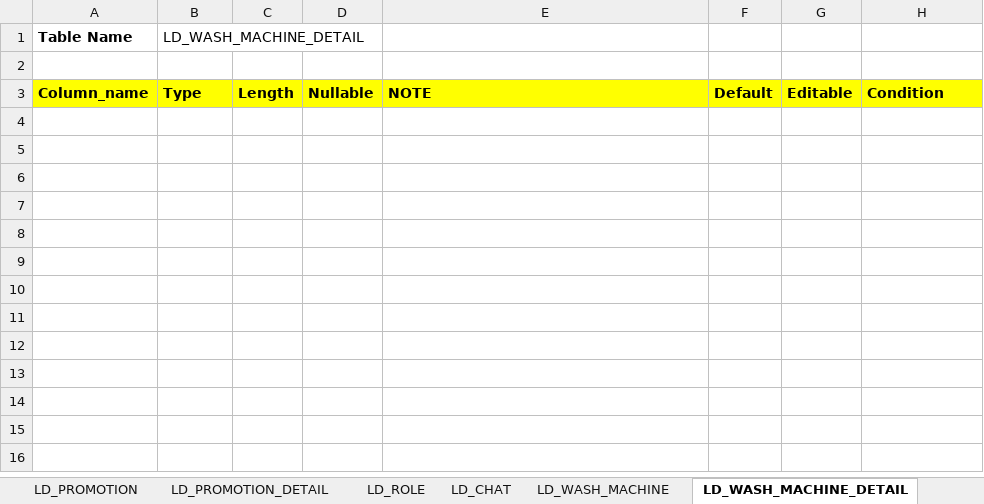
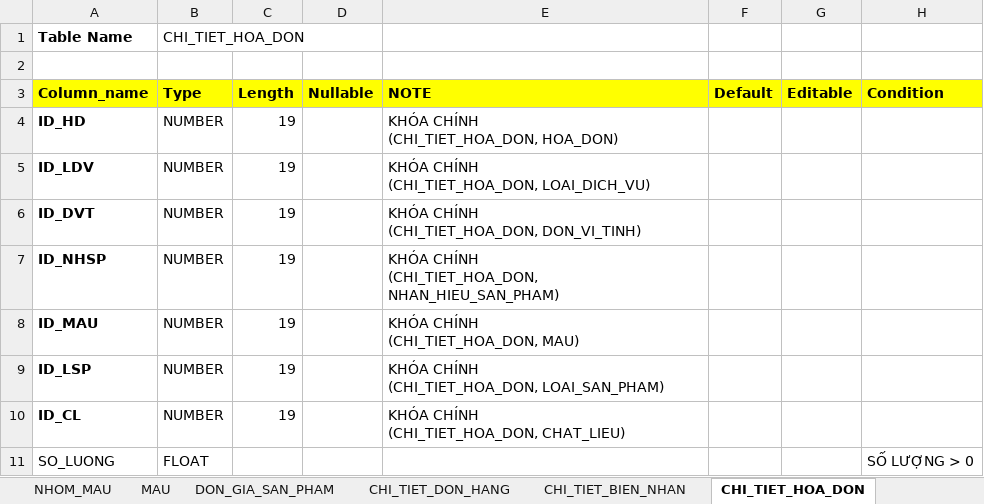
Before and after one commit to tranhoanghuan/Lu-n-v-n, an Excel workbook: Data/Data_Table.xlsx, sheet CHI_TIET_HOA_DON, drawn as a sheet; values as stored, in another font and other column widths than the file's, no borders; ↵ is a line break in a cell; the diff names each change by its address in the sheet, - before the commit and + after, or states it on an @@ line.

```diff
--- a/Data/Data_Table.xlsx (sheet CHI_TIET_HOA_DON)
+++ b/Data/Data_Table.xlsx (sheet CHI_TIET_HOA_DON)
-sheet tab: LD_PROMOTION
+sheet tab: NHOM_MAU
-sheet tab: LD_PROMOTION_DETAIL
+sheet tab: MAU
-sheet tab: LD_ROLE
+sheet tab: DON_GIA_SAN_PHAM
-sheet tab: LD_CHAT
+sheet tab: CHI_TIET_DON_HANG
-sheet tab: LD_WASH_MACHINE
+sheet tab: CHI_TIET_BIEN_NHAN
-sheet tab: LD_WASH_MACHINE_DETAIL
+sheet tab: CHI_TIET_HOA_DON
-B1 (Type): LD_WASH_MACHINE_DETAIL
+B1 (Type): CHI_TIET_HOA_DON
+row 4: ID_HD | NUMBER | 19 |  | KHÓA CHÍNH ↵ (CHI_TIET_HOA_DON, HOA_DON)
+row 5: ID_LDV | NUMBER | 19 |  | KHÓA CHÍNH ↵ (CHI_TIET_HOA_DON, LOAI_DICH_VU)
+row 6: ID_DVT | NUMBER | 19 |  | KHÓA CHÍNH ↵ (CHI_TIET_HOA_DON, DON_VI_TINH)
+row 7: ID_NHSP | NUMBER | 19 |  | KHÓA CHÍNH ↵ (CHI_TIET_HOA_DON, NHAN_HIEU_SAN_PHAM)
+row 8: ID_MAU | NUMBER | 19 |  | KHÓA CHÍNH ↵ (CHI_TIET_HOA_DON, MAU)
+row 9: ID_LSP | NUMBER | 19 |  | KHÓA CHÍNH ↵ (CHI_TIET_HOA_DON, LOAI_SAN_PHAM)
+row 10: ID_CL | NUMBER | 19 |  | KHÓA CHÍNH ↵ (CHI_TIET_HOA_DON, CHAT_LIEU)
+row 11: SO_LUONG | FLOAT |  |  |  |  |  | SỐ LƯỢNG > 0
```
Also changed, not shown: sheet KHACH_HANG, sheet CHI_TIET_DON_HANG, sheet CHI_TIET_BIEN_NHAN, sheet CHI_TIET_TUI_GIAT, sheet DON_GIA_SAN_PHAM, sheet HOA_DON, 9 more sheets, other sheet tabs, 4 other files.
